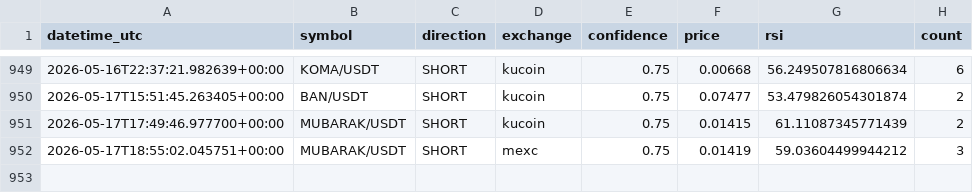
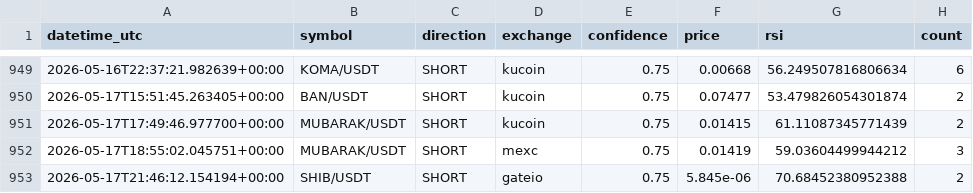
Before and after one commit to anilrajtiwari/Oct1, a CSV file: confirmed_signals_log.csv, drawn as a sheet; only a part is shown, gaps mark what is left out; the diff names each change by its address in the sheet, - before the commit and + after, or states it on an @@ line.

Commit message:
Add confirmed signal: SHIB/USDT SHORT

```diff
--- a/confirmed_signals_log.csv
+++ b/confirmed_signals_log.csv
+row 953: 2026-05-17T21:46:12.154194+00:00 | SHIB/USDT | SHORT | gateio | 0.75 | 5.845e-06 | 70.68452380952388 | 2
```
